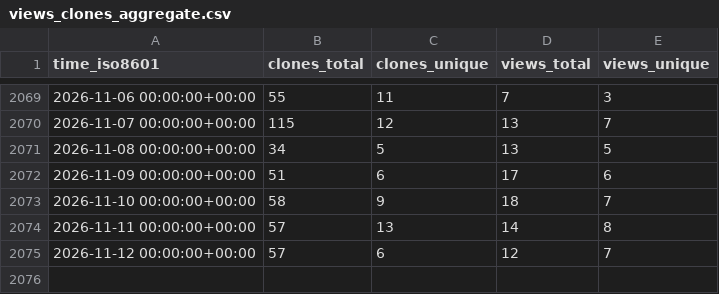
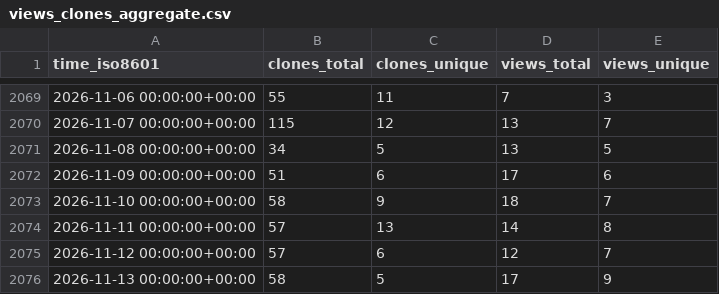
Before and after one commit to jgehrcke/ghrs-test, a CSV file: jgehrcke/github-repo-stats/ghrs-data/views_clones_aggregate.csv, drawn as a sheet; only a part is shown, gaps mark what is left out; the diff names each change by its address in the sheet, - before the commit and + after, or states it on an @@ line.

```diff
--- a/jgehrcke/github-repo-stats/ghrs-data/views_clones_aggregate.csv
+++ b/jgehrcke/github-repo-stats/ghrs-data/views_clones_aggregate.csv
+row 2076: 2026-11-13 00:00:00+00:00 | 58 | 5 | 17 | 9
```
Also changed, not shown: 1 other file.
